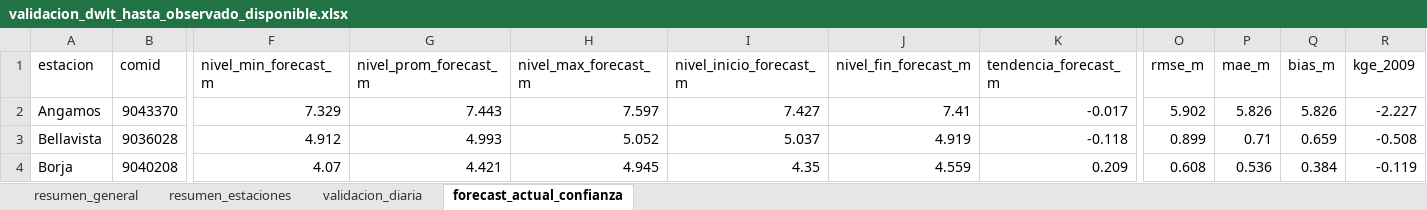
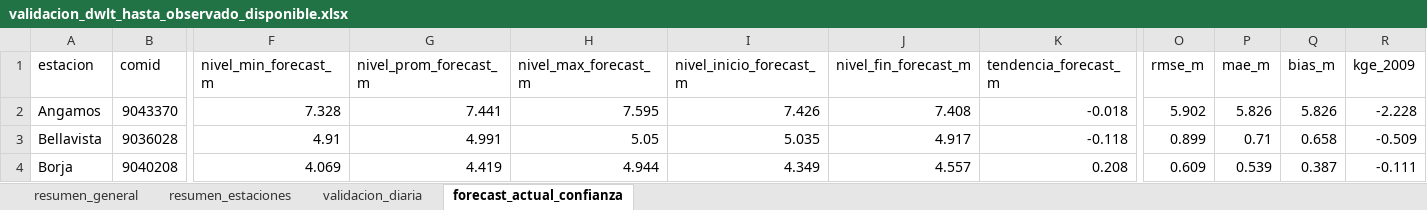
Before and after one commit to KURONO23/LoretoNivelesaCaudales, an Excel workbook: outputs/validacion_dwlt_hasta_observado_disponible.xlsx, sheet forecast_actual_confianza, drawn as a sheet; only a part is shown, gaps mark what is left out; values as stored, in another font and other column widths than the file's, no borders; the diff covers the shown part only; the diff names each change by its address in the sheet, - before the commit and + after, or states it on an @@ line.

```diff
--- a/outputs/validacion_dwlt_hasta_observado_disponible.xlsx (sheet forecast_actual_confianza)
+++ b/outputs/validacion_dwlt_hasta_observado_disponible.xlsx (sheet forecast_actual_confianza)
-F2 (nivel_min_forecast_m): 7.329
+F2 (nivel_min_forecast_m): 7.328
-G2 (nivel_prom_forecast_m): 7.443
+G2 (nivel_prom_forecast_m): 7.441
-H2 (nivel_max_forecast_m): 7.597
+H2 (nivel_max_forecast_m): 7.595
-I2 (nivel_inicio_forecast_m): 7.427
+I2 (nivel_inicio_forecast_m): 7.426
-J2 (nivel_fin_forecast_m): 7.41
+J2 (nivel_fin_forecast_m): 7.408
-K2 (tendencia_forecast_m): -0.017
+K2 (tendencia_forecast_m): -0.018
-R2 (kge_2009): -2.227
+R2 (kge_2009): -2.228
-F3 (nivel_min_forecast_m): 4.912
+F3 (nivel_min_forecast_m): 4.91
-G3 (nivel_prom_forecast_m): 4.993
+G3 (nivel_prom_forecast_m): 4.991
-H3 (nivel_max_forecast_m): 5.052
+H3 (nivel_max_forecast_m): 5.05
-I3 (nivel_inicio_forecast_m): 5.037
+I3 (nivel_inicio_forecast_m): 5.035
-J3 (nivel_fin_forecast_m): 4.919
+J3 (nivel_fin_forecast_m): 4.917
-Q3 (bias_m): 0.659
+Q3 (bias_m): 0.658
-R3 (kge_2009): -0.508
+R3 (kge_2009): -0.509
-F4 (nivel_min_forecast_m): 4.07
+F4 (nivel_min_forecast_m): 4.069
-G4 (nivel_prom_forecast_m): 4.421
+G4 (nivel_prom_forecast_m): 4.419
-H4 (nivel_max_forecast_m): 4.945
+H4 (nivel_max_forecast_m): 4.944
-I4 (nivel_inicio_forecast_m): 4.35
+I4 (nivel_inicio_forecast_m): 4.349
-J4 (nivel_fin_forecast_m): 4.559
+J4 (nivel_fin_forecast_m): 4.557
-K4 (tendencia_forecast_m): 0.209
+K4 (tendencia_forecast_m): 0.208
-O4 (rmse_m): 0.608
+O4 (rmse_m): 0.609
-P4 (mae_m): 0.536
+P4 (mae_m): 0.539
-Q4 (bias_m): 0.384
+Q4 (bias_m): 0.387
-R4 (kge_2009): -0.119
+R4 (kge_2009): -0.111
```
Also changed, not shown: 129 edited cells elsewhere in this sheet, sheet validacion_diaria, sheet resumen_estaciones, sheet resumen_general, outputs/metricas_dwlt_estaciones.xlsx, outputs/pronostico_nivel_7dias_estaciones.xlsx, 10 other files.
